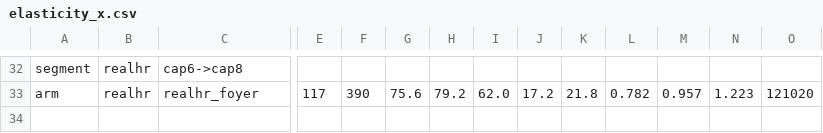
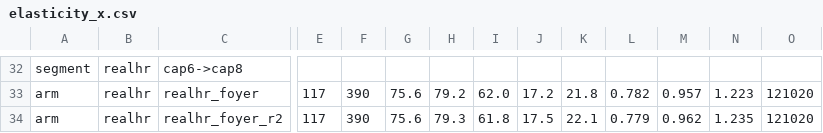
Before and after one commit to TobyMint/foyer, a CSV file: paper/data/elasticity_x.csv, drawn as a sheet; only a part is shown, gaps mark what is left out; rows hold the shown columns only; the diff names each change by its address in the sheet, - before the commit and + after, or states it on an @@ line.

```diff
--- a/paper/data/elasticity_x.csv
+++ b/paper/data/elasticity_x.csv
+row 34: arm | realhr | realhr_foyer_r2 | 117 | 390 | 75.6 | 79.3 | 61.8 | 17.5 | 22.1 | 0.779 | 0.962 | 1.235 | 121020
```
Also changed, not shown: paper/data/slo_sensitivity.csv, 16 other files.
